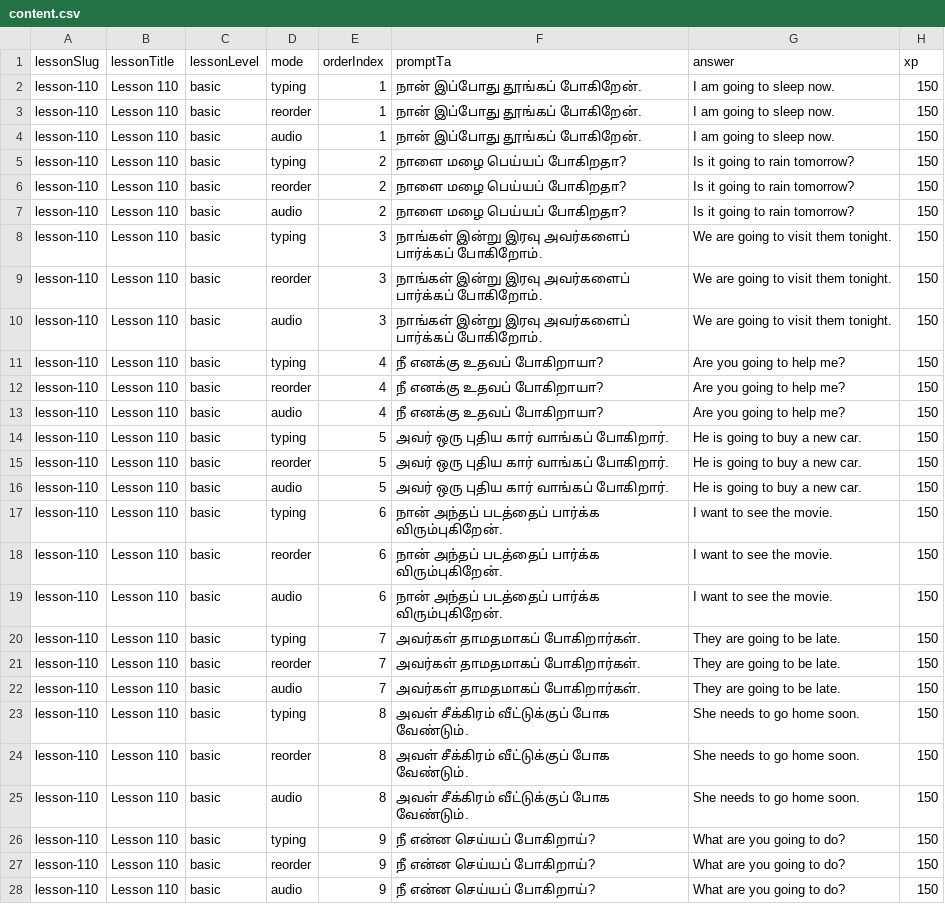
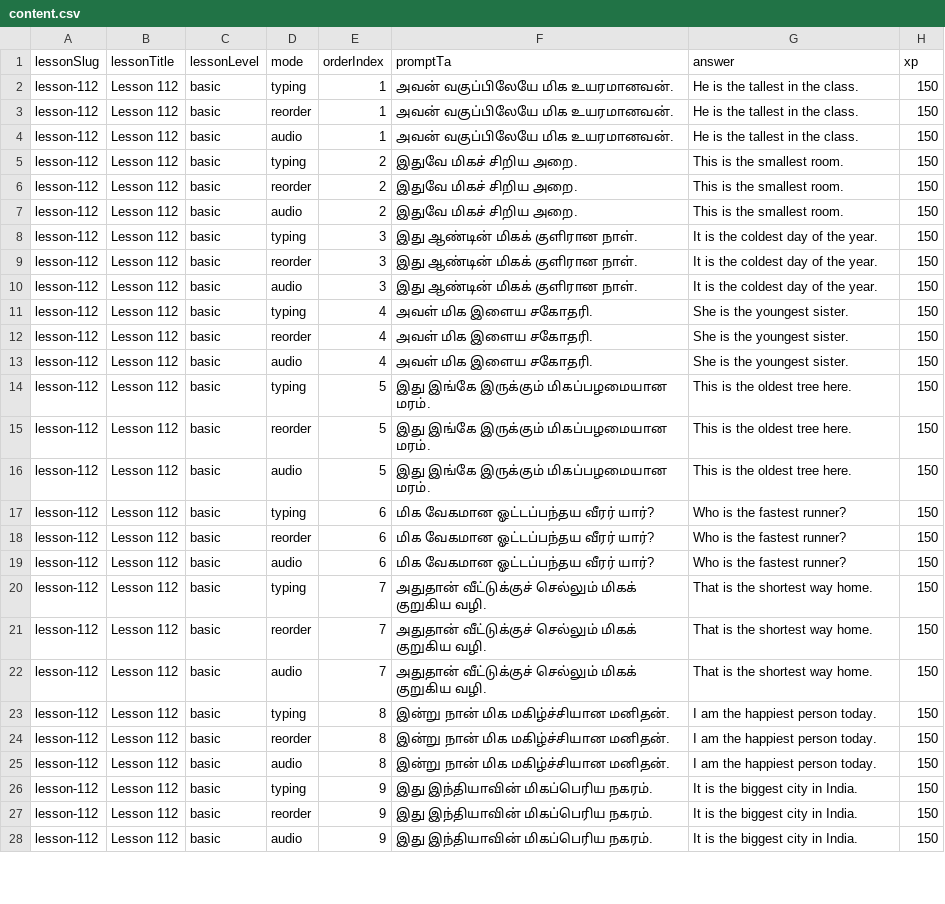
Before and after one commit to Gcoastarvi/fluencyjet-sentence-master, a CSV file: content.csv, drawn as a sheet; only a part is shown; the diff covers the shown part only.

```diff
--- a/content.csv
+++ b/content.csv
@@ -1,28 +1,28 @@
 lessonSlug,lessonTitle,lessonLevel,mode,orderIndex,promptTa,answer,xp
-lesson-110,Lesson 110,basic,typing,1,நான் இப்போது தூங்கப் போகிறேன்.,I am going to sleep now.,150
-lesson-110,Lesson 110,basic,reorder,1,நான் இப்போது தூங்கப் போகிறேன்.,I am going to sleep now.,150
-lesson-110,Lesson 110,basic,audio,1,நான் இப்போது தூங்கப் போகிறேன்.,I am going to sleep now.,150
-lesson-110,Lesson 110,basic,typing,2,நாளை மழை பெய்யப் போகிறதா?,Is it going to rain tomorrow?,150
-lesson-110,Lesson 110,basic,reorder,2,நாளை மழை பெய்யப் போகிறதா?,Is it going to rain tomorrow?,150
-lesson-110,Lesson 110,basic,audio,2,நாளை மழை பெய்யப் போகிறதா?,Is it going to rain tomorrow?,150
-lesson-110,Lesson 110,basic,typing,3,நாங்கள் இன்று இரவு அவர்களைப் பார்க்கப் போகிறோம்.,We are going to visit them tonight.,150
-lesson-110,Lesson 110,basic,reorder,3,நாங்கள் இன்று இரவு அவர்களைப் பார்க்கப் போகிறோம்.,We are going to visit them tonight.,150
-lesson-110,Lesson 110,basic,audio,3,நாங்கள் இன்று இரவு அவர்களைப் பார்க்கப் போகிறோம்.,We are going to visit them tonight.,150
-lesson-110,Lesson 110,basic,typing,4,நீ எனக்கு உதவப் போகிறாயா?,Are you going to help me?,150
-lesson-110,Lesson 110,basic,reorder,4,நீ எனக்கு உதவப் போகிறாயா?,Are you going to help me?,150
-lesson-110,Lesson 110,basic,audio,4,நீ எனக்கு உதவப் போகிறாயா?,Are you going to help me?,150
-lesson-110,Lesson 110,basic,typing,5,அவர் ஒரு புதிய கார் வாங்கப் போகிறார்.,He is going to buy a new car.,150
-lesson-110,Lesson 110,basic,reorder,5,அவர் ஒரு புதிய கார் வாங்கப் போகிறார்.,He is going to buy a new car.,150
-lesson-110,Lesson 110,basic,audio,5,அவர் ஒரு புதிய கார் வாங்கப் போகிறார்.,He is going to buy a new car.,150
-lesson-110,Lesson 110,basic,typing,6,நான் அந்தப் படத்தைப் பார்க்க விரும்புகிறேன்.,I want to see the movie.,150
-lesson-110,Lesson 110,basic,reorder,6,நான் அந்தப் படத்தைப் பார்க்க விரும்புகிறேன்.,I want to see the movie.,150
-lesson-110,Lesson 110,basic,audio,6,நான் அந்தப் படத்தைப் பார்க்க விரும்புகிறேன்.,I want to see the movie.,150
-lesson-110,Lesson 110,basic,typing,7,அவர்கள் தாமதமாகப் போகிறார்கள்.,They are going to be late.,150
-lesson-110,Lesson 110,basic,reorder,7,அவர்கள் தாமதமாகப் போகிறார்கள்.,They are going to be late.,150
-lesson-110,Lesson 110,basic,audio,7,அவர்கள் தாமதமாகப் போகிறார்கள்.,They are going to be late.,150
-lesson-110,Lesson 110,basic,typing,8,அவள் சீக்கிரம் வீட்டுக்குப் போக வேண்டும்.,She needs to go home soon.,150
-lesson-110,Lesson 110,basic,reorder,8,அவள் சீக்கிரம் வீட்டுக்குப் போக வேண்டும்.,She needs to go home soon.,150
-lesson-110,Lesson 110,basic,audio,8,அவள் சீக்கிரம் வீட்டுக்குப் போக வேண்டும்.,She needs to go home soon.,150
-lesson-110,Lesson 110,basic,typing,9,நீ என்ன செய்யப் போகிறாய்?,What are you going to do?,150
-lesson-110,Lesson 110,basic,reorder,9,நீ என்ன செய்யப் போகிறாய்?,What are you going to do?,150
-lesson-110,Lesson 110,basic,audio,9,நீ என்ன செய்யப் போகிறாய்?,What are you going to do?,150
+lesson-112,Lesson 112,basic,typing,1,அவன் வகுப்பிலேயே மிக உயரமானவன்.,He is the tallest in the class.,150
+lesson-112,Lesson 112,basic,reorder,1,அவன் வகுப்பிலேயே மிக உயரமானவன்.,He is the tallest in the class.,150
+lesson-112,Lesson 112,basic,audio,1,அவன் வகுப்பிலேயே மிக உயரமானவன்.,He is the tallest in the class.,150
+lesson-112,Lesson 112,basic,typing,2,இதுவே மிகச் சிறிய அறை.,This is the smallest room.,150
+lesson-112,Lesson 112,basic,reorder,2,இதுவே மிகச் சிறிய அறை.,This is the smallest room.,150
+lesson-112,Lesson 112,basic,audio,2,இதுவே மிகச் சிறிய அறை.,This is the smallest room.,150
+lesson-112,Lesson 112,basic,typing,3,இது ஆண்டின் மிகக் குளிரான நாள்.,It is the coldest day of the year.,150
+lesson-112,Lesson 112,basic,reorder,3,இது ஆண்டின் மிகக் குளிரான நாள்.,It is the coldest day of the year.,150
+lesson-112,Lesson 112,basic,audio,3,இது ஆண்டின் மிகக் குளிரான நாள்.,It is the coldest day of the year.,150
+lesson-112,Lesson 112,basic,typing,4,அவள் மிக இளைய சகோதரி.,She is the youngest sister.,150
+lesson-112,Lesson 112,basic,reorder,4,அவள் மிக இளைய சகோதரி.,She is the youngest sister.,150
+lesson-112,Lesson 112,basic,audio,4,அவள் மிக இளைய சகோதரி.,She is the youngest sister.,150
+lesson-112,Lesson 112,basic,typing,5,இது இங்கே இருக்கும் மிகப்பழமையான மரம்.,This is the oldest tree here.,150
+lesson-112,Lesson 112,basic,reorder,5,இது இங்கே இருக்கும் மிகப்பழமையான மரம்.,This is the oldest tree here.,150
+lesson-112,Lesson 112,basic,audio,5,இது இங்கே இருக்கும் மிகப்பழமையான மரம்.,This is the oldest tree here.,150
+lesson-112,Lesson 112,basic,typing,6,மிக வேகமான ஓட்டப்பந்தய வீரர் யார்?,Who is the fastest runner?,150
+lesson-112,Lesson 112,basic,reorder,6,மிக வேகமான ஓட்டப்பந்தய வீரர் யார்?,Who is the fastest runner?,150
+lesson-112,Lesson 112,basic,audio,6,மிக வேகமான ஓட்டப்பந்தய வீரர் யார்?,Who is the fastest runner?,150
+lesson-112,Lesson 112,basic,typing,7,அதுதான் வீட்டுக்குச் செல்லும் மிகக் குறுகிய வழி.,That is the shortest way home.,150
+lesson-112,Lesson 112,basic,reorder,7,அதுதான் வீட்டுக்குச் செல்லும் மிகக் குறுகிய வழி.,That is the shortest way home.,150
+lesson-112,Lesson 112,basic,audio,7,அதுதான் வீட்டுக்குச் செல்லும் மிகக் குறுகிய வழி.,That is the shortest way home.,150
+lesson-112,Lesson 112,basic,typing,8,இன்று நான் மிக மகிழ்ச்சியான மனிதன்.,I am the happiest person today.,150
+lesson-112,Lesson 112,basic,reorder,8,இன்று நான் மிக மகிழ்ச்சியான மனிதன்.,I am the happiest person today.,150
+lesson-112,Lesson 112,basic,audio,8,இன்று நான் மிக மகிழ்ச்சியான மனிதன்.,I am the happiest person today.,150
+lesson-112,Lesson 112,basic,typing,9,இது இந்தியாவின் மிகப்பெரிய நகரம்.,It is the biggest city in India.,150
+lesson-112,Lesson 112,basic,reorder,9,இது இந்தியாவின் மிகப்பெரிய நகரம்.,It is the biggest city in India.,150
+lesson-112,Lesson 112,basic,audio,9,இது இந்தியாவின் மிகப்பெரிய நகரம்.,It is the biggest city in India.,150
```
Also changed, not shown: 12 edited cells elsewhere in this file, 1 other file.
